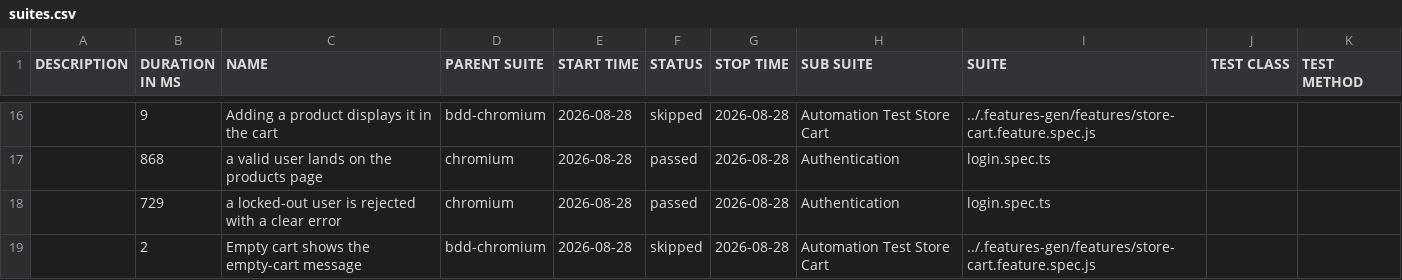
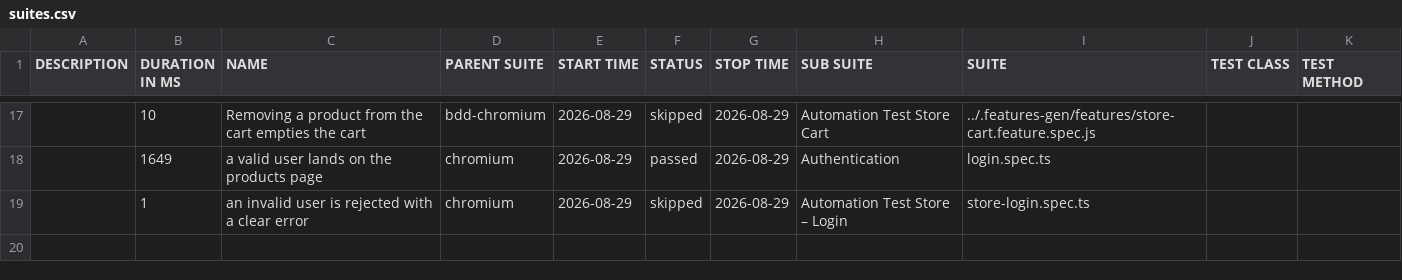
Before and after one commit to Cacheater/playwright-e2e-framework, a CSV file: data/suites.csv, drawn as a sheet; only a part is shown, gaps mark what is left out; the diff covers the shown part only.

```diff
--- a/data/suites.csv
+++ b/data/suites.csv
@@ -16,4 +17,3 @@
-"","9","Adding a product displays it in the cart","bdd-chromium","2026-08-28","skipped","2026-08-28","Automation Test Store Cart","../.features-gen/features/store-cart.feature.spec.js","",""
-"","868","a valid user lands on the products page","chromium","2026-08-28","passed","2026-08-28","Authentication","login.spec.ts","",""
-"","729","a locked-out user is rejected with a clear error","chromium","2026-08-28","passed","2026-08-28","Authentication","login.spec.ts","",""
-"","2","Empty cart shows the empty-cart message","bdd-chromium","2026-08-28","skipped","2026-08-28","Automation Test Store Cart","../.features-gen/features/store-cart.feature.spec.js","",""
+"","10","Removing a product from the cart empties the cart","bdd-chromium","2026-08-29","skipped","2026-08-29","Automation Test Store Cart","../.features-gen/features/store-cart.feature.spec.js","",""
+"","1649","a valid user lands on the products page","chromium","2026-08-29","passed","2026-08-29","Authentication","login.spec.ts","",""
+"","1","an invalid user is rejected with a clear error","chromium","2026-08-29","skipped","2026-08-29","Automation Test Store – Login","store-login.spec.ts","",""
```
Also changed, not shown: 8 added rows, 7 removed rows and 18 edited cells elsewhere in this file, 50 other files.
